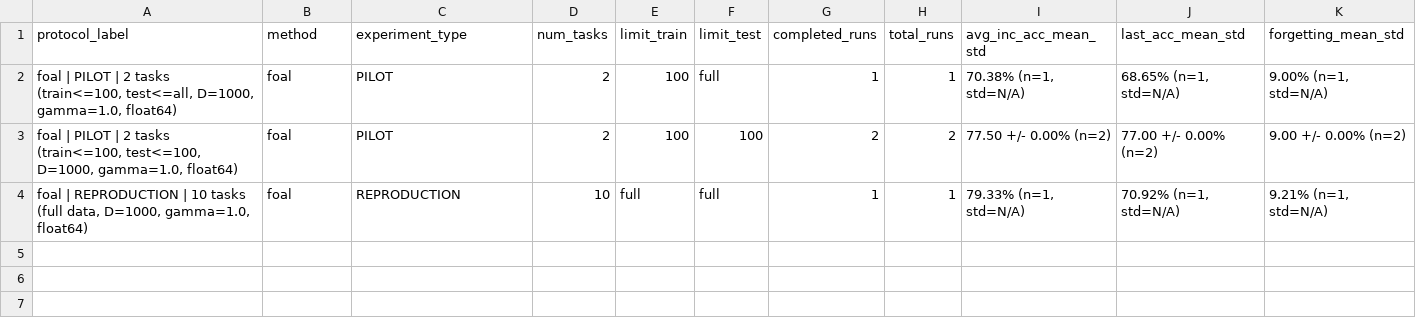
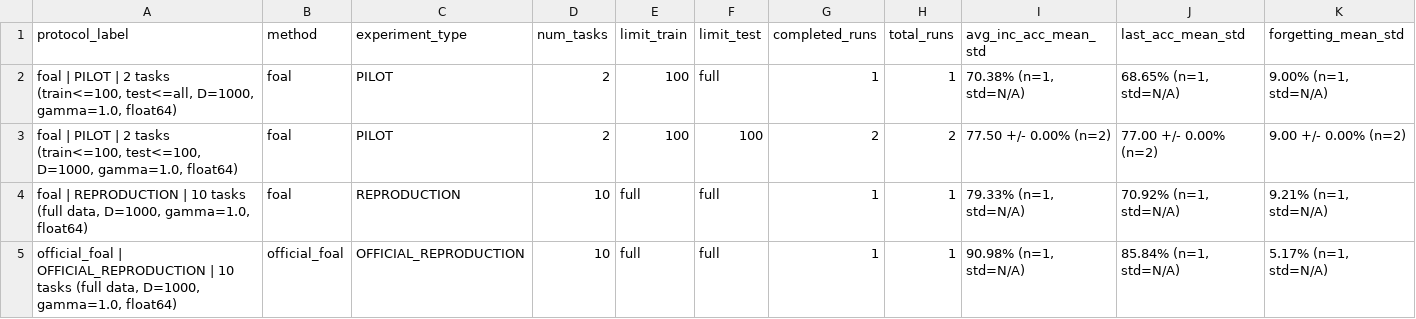
Before and after one commit to caoban123/F-OAL, a CSV file: results/summary_aggregated.csv, drawn as a sheet.

Commit message:
audit(a19,a20): verify official F-OAL reproduction results (90.98% avg acc), sync W&B run 3eca8232, and finalize discrepancy matrix

```diff
--- a/results/summary_aggregated.csv
+++ b/results/summary_aggregated.csv
@@ -4 +4,2 @@ protocol_label,method,experiment_type,num_tasks,limit_train,limit_test,completed
 "foal | REPRODUCTION | 10 tasks (full data, D=1000, gamma=1.0, float64)",foal,REPRODUCTION,10,full,full,1,1,"79.33% (n=1, std=N/A)","70.92% (n=1, std=N/A)","9.21% (n=1, std=N/A)"
+"official_foal | OFFICIAL_REPRODUCTION | 10 tasks (full data, D=1000, gamma=1.0, float64)",official_foal,OFFICIAL_REPRODUCTION,10,full,full,1,1,"90.98% (n=1, std=N/A)","85.84% (n=1, std=N/A)","5.17% (n=1, std=N/A)"
```
Also changed, not shown: results/summary_runs.csv, 13 other files.
